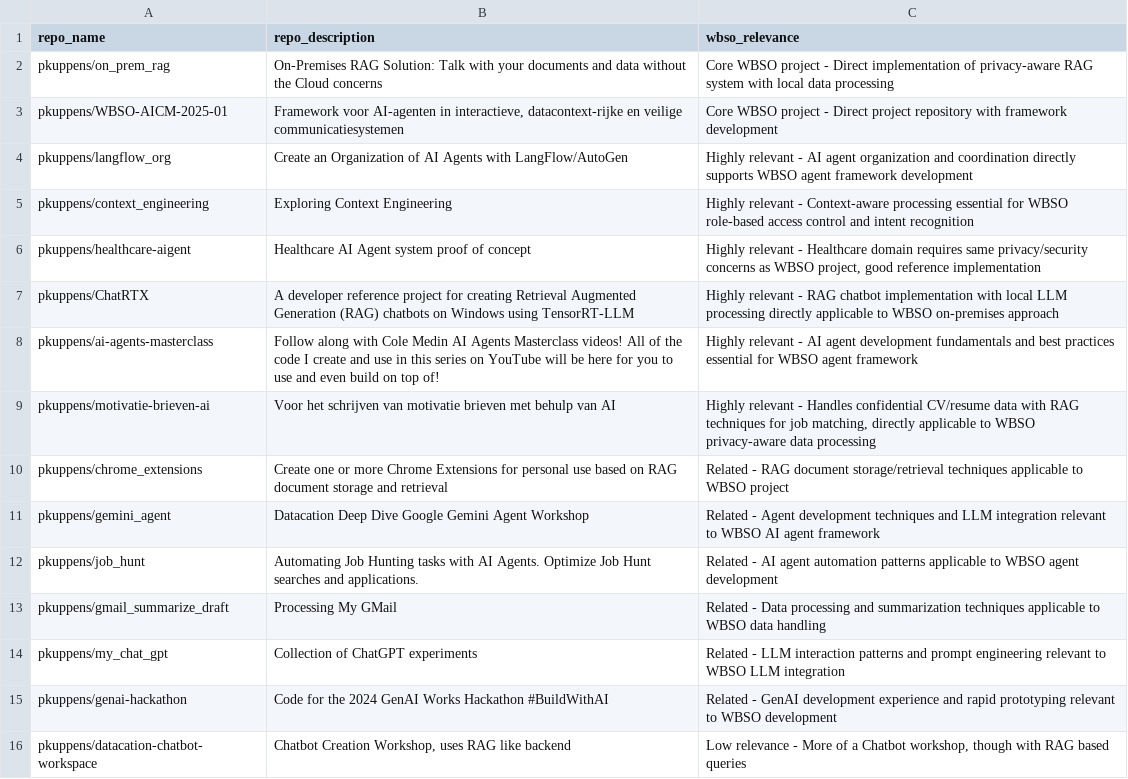
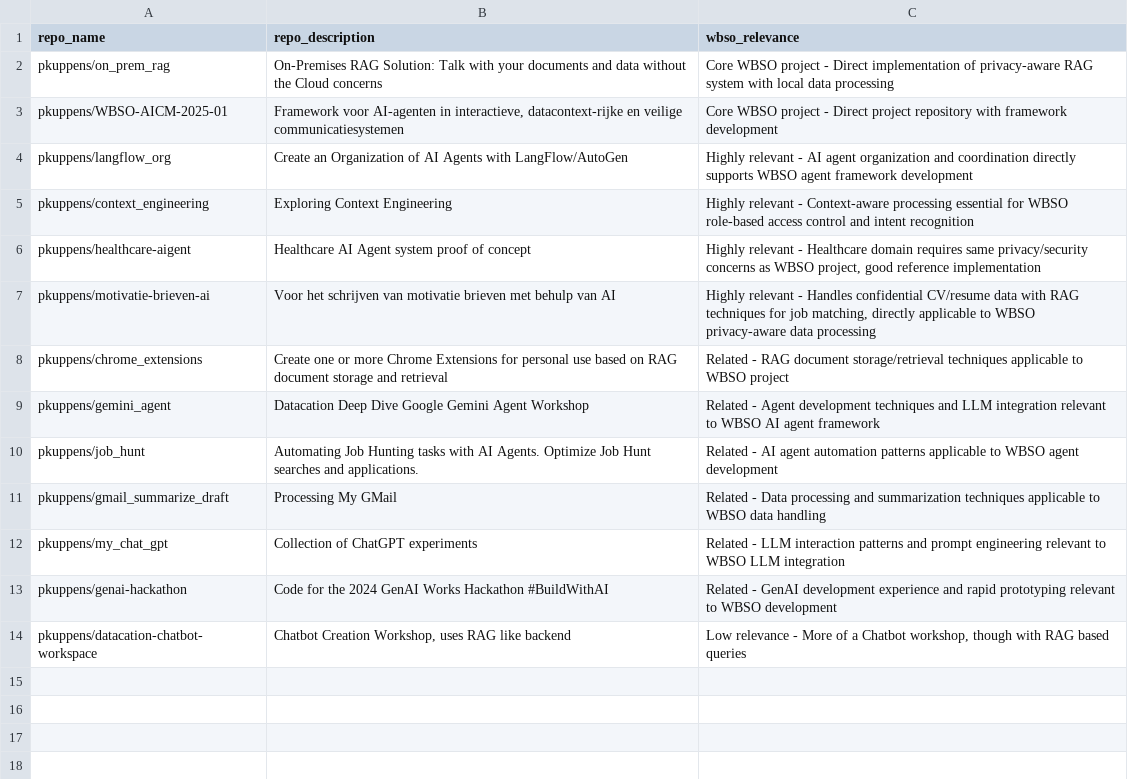
Before and after one commit to pkuppens/on_prem_rag, a CSV file: docs/project/hours/data/repositories.csv, drawn as a sheet.

```diff
--- a/docs/project/hours/data/repositories.csv
+++ b/docs/project/hours/data/repositories.csv
@@ -6,4 +6,2 @@
 "pkuppens/healthcare-aigent","Healthcare AI Agent system proof of concept","Highly relevant - Healthcare domain requires same privacy/security concerns as WBSO project, good reference implementation"
-"pkuppens/ChatRTX","A developer reference project for creating Retrieval Augmented Generation (RAG) chatbots on Windows using TensorRT-LLM","Highly relevant - RAG chatbot implementation with local LLM processing directly applicable to WBSO on-premises approach"
-"pkuppens/ai-agents-masterclass","Follow along with Cole Medin AI Agents Masterclass videos! All of the code I create and use in this series on YouTube will be here for you to use and even build on top of!","Highly relevant - AI agent development fundamentals and best practices essential for WBSO agent framework"
 "pkuppens/motivatie-brieven-ai","Voor het schrijven van motivatie brieven met behulp van AI","Highly relevant - Handles confidential CV/resume data with RAG techniques for job matching, directly applicable to WBSO privacy-aware data processing"
```
Also changed, not shown: docs/project/hours/data/commits/datacation-chatbot-workspace.csv, docs/project/hours/data/commits/gemini_agent.csv, 19 other files.
